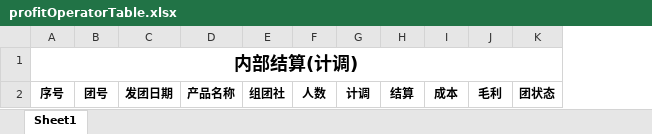
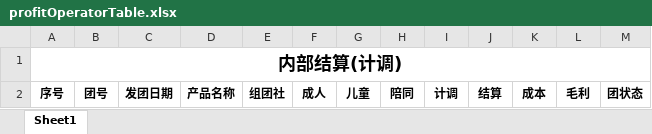
Before and after one commit to xiaoyangzhang/erp-web, an Excel workbook: src/main/webapp/template/excel/profitOperatorTable.xlsx, sheet Sheet1, drawn as a sheet; values as stored, in another font and other column widths than the file's, no borders; removed rows and columns are numbered as before the commit, all else as after; the diff names each change by its address in the sheet, - before the commit and + after, or states it on an @@ line.

```diff
--- a/src/main/webapp/template/excel/profitOperatorTable.xlsx (sheet Sheet1)
+++ b/src/main/webapp/template/excel/profitOperatorTable.xlsx (sheet Sheet1)
-column F, row 2: 人数
+column F, row 2: 成人
+column G, row 2: 儿童
+column H, row 2: 陪同
```
Also changed, not shown: src/main/webapp/template/excel/profitSaleTable.xlsx, 40 other files.
